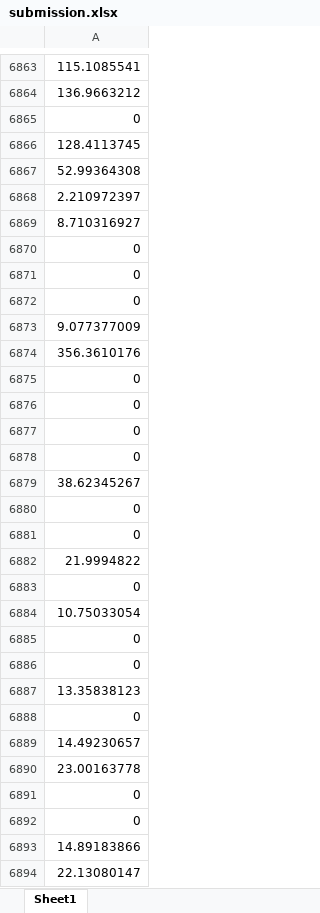
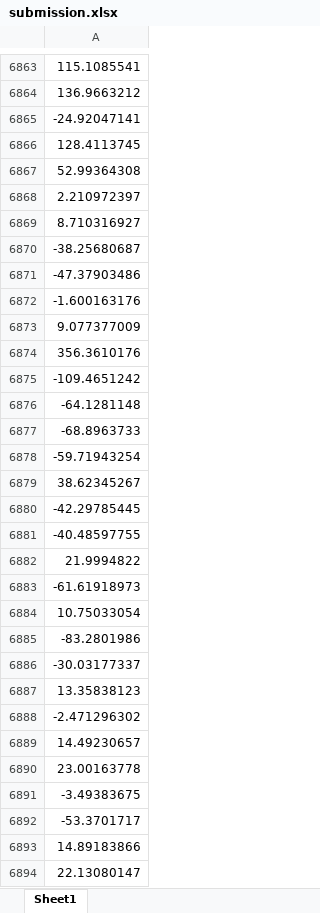
Before and after one commit to penguinumbrella/Rice-Datathon-2025, an Excel workbook: submission.xlsx, sheet Sheet1, drawn as a sheet; only a part is shown, gaps mark what is left out; values as stored, in another font and other column widths than the file's, no borders; the diff covers the shown part only; the diff names each change by its address in the sheet, - before the commit and + after, or states it on an @@ line.

```diff
--- a/submission.xlsx (sheet Sheet1)
+++ b/submission.xlsx (sheet Sheet1)
-A6865: 0
+A6865: -24.92047141
-A6870: 0
+A6870: -38.25680687
-A6871: 0
+A6871: -47.37903486
-A6872: 0
+A6872: -1.600163176
-A6875: 0
+A6875: -109.4651242
-A6876: 0
+A6876: -64.1281148
-A6877: 0
+A6877: -68.8963733
-A6878: 0
+A6878: -59.71943254
-A6880: 0
+A6880: -42.29785445
-A6881: 0
+A6881: -40.48597755
-A6883: 0
+A6883: -61.61918973
-A6885: 0
+A6885: -83.2801986
-A6886: 0
+A6886: -30.03177337
-A6888: 0
+A6888: -2.471296302
-A6891: 0
+A6891: -3.49383675
-A6892: 0
+A6892: -53.3701717
```
Also changed, not shown: 1798 edited cells elsewhere in this sheet.
